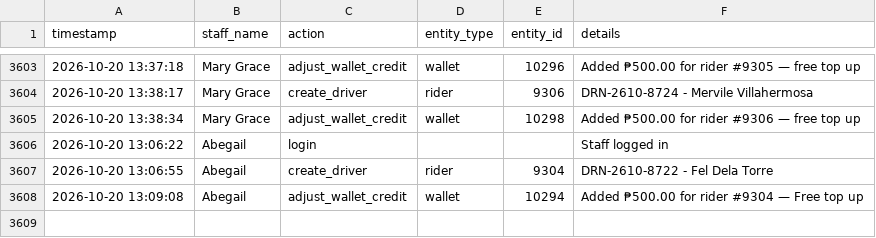
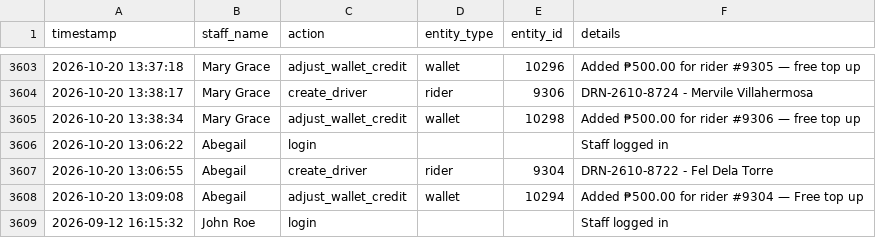
Before and after one commit to jangdannug/PinoyRidePh, a CSV file: logs/activity-log.csv, drawn as a sheet; only a part is shown, gaps mark what is left out; the diff names each change by its address in the sheet, - before the commit and + after, or states it on an @@ line.

Commit message:
Activity log sync (startup) - 2026-10-20 14:36:40

```diff
--- a/logs/activity-log.csv
+++ b/logs/activity-log.csv
+row 3609: 2026-09-12 16:15:32 | John Roe | login |  |  | Staff logged in
```
